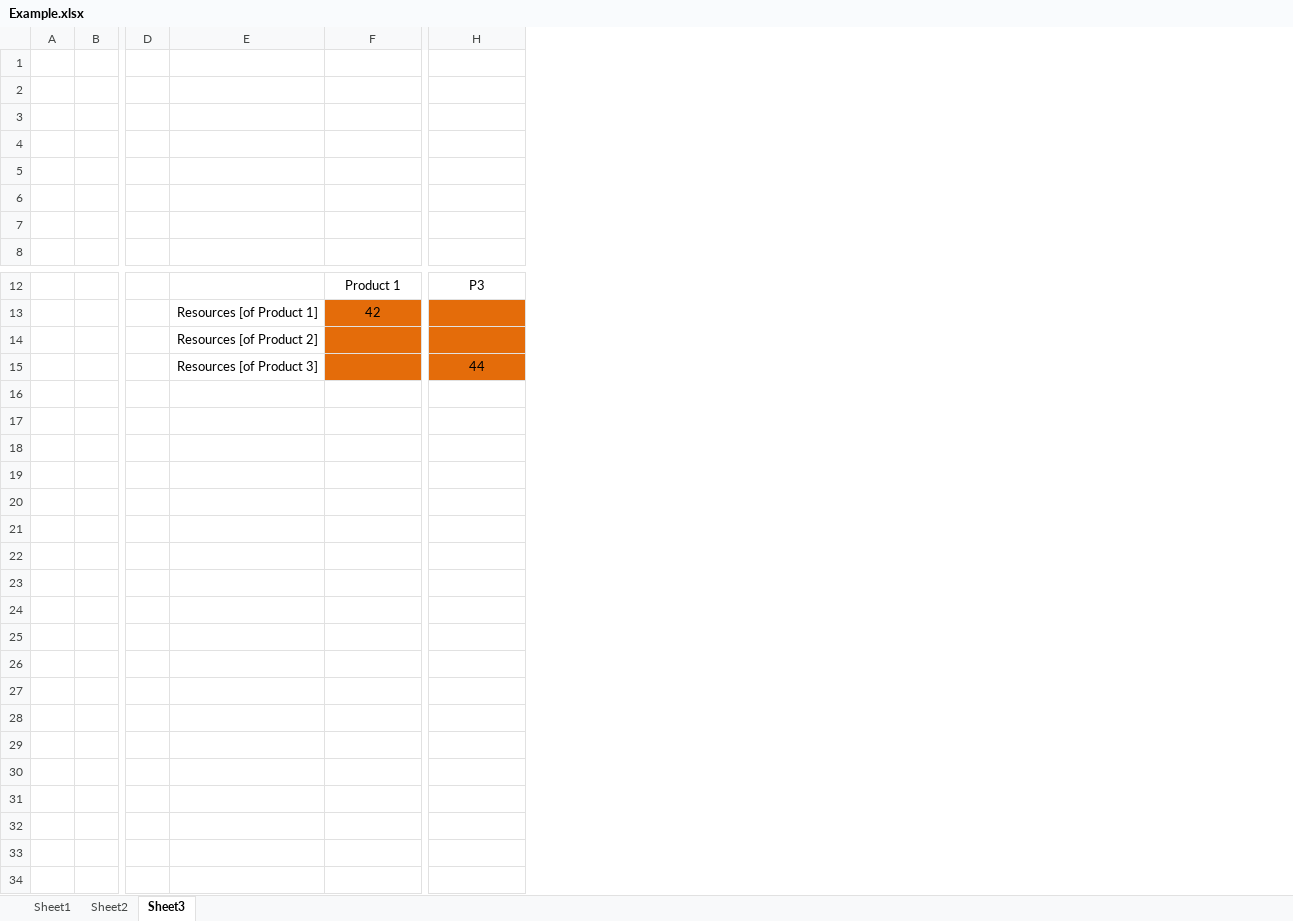
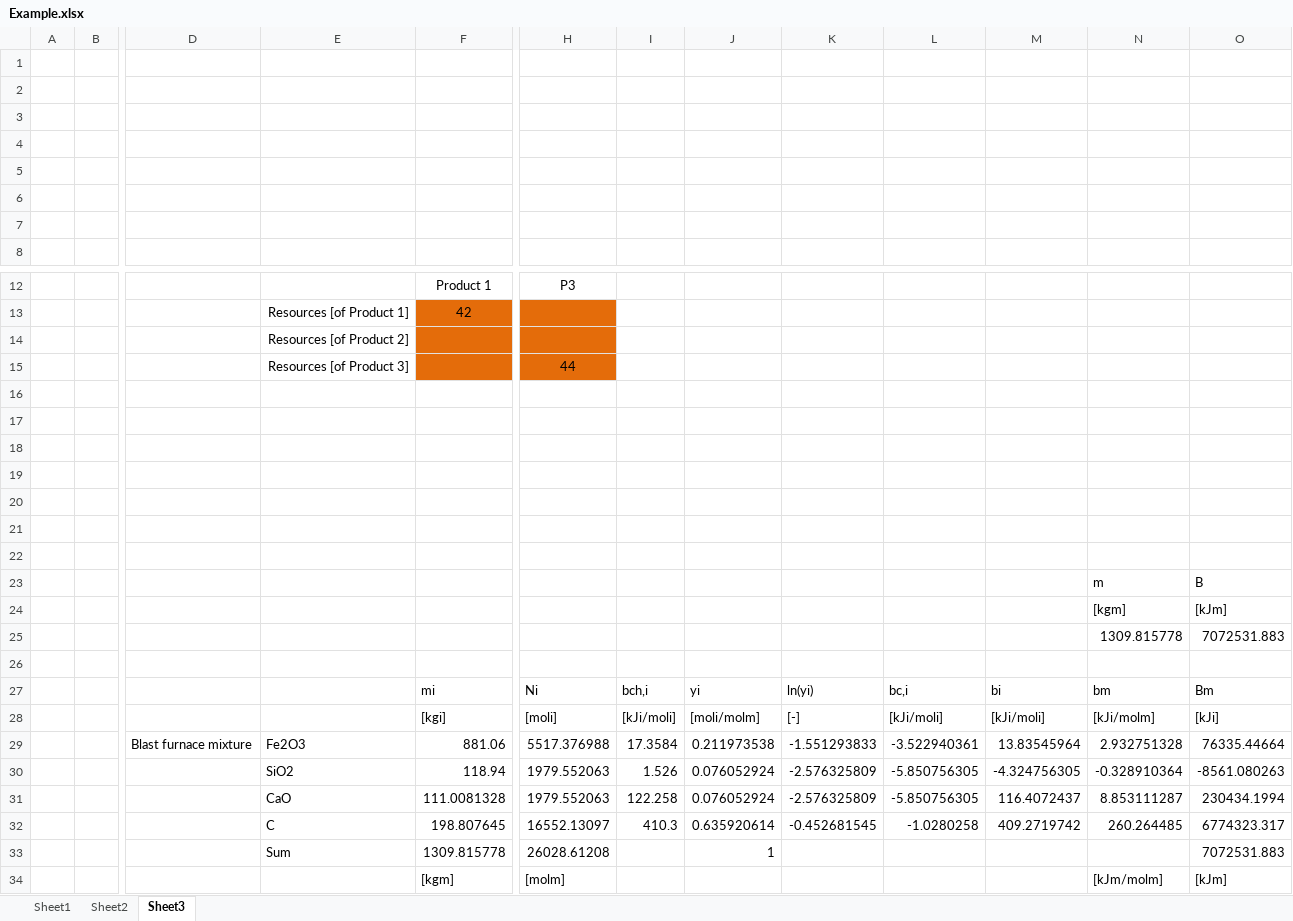
Before and after one commit to MatthewHeun/MaterialExergyPaper2025, an Excel workbook: data/Example.xlsx, sheet Sheet3, drawn as a sheet; only a part is shown, gaps mark what is left out; values as stored, in another font and other column widths than the file's, no borders; removed rows and columns are numbered as before the commit, all else as after; rows hold the shown columns only; the diff names each change by its address in the sheet, - before the commit and + after, or states it on an @@ line.

Commit message:
Working on statepoint table.

```diff
--- a/data/Example.xlsx (sheet Sheet3)
+++ b/data/Example.xlsx (sheet Sheet3)
-column D, empty
+column D, empty
+column I, empty
+column J, empty
+column K, empty
+column L, empty
+column M, empty
+column N, empty
+column O, empty
+row 16: (empty)
+row 17: (empty)
+row 18: (empty)
+row 19: (empty)
+row 20: (empty)
+row 21: (empty)
+row 22: (empty)
+row 23:  |  |  |  |  |  |  |  |  |  |  | m | B
+row 24:  |  |  |  |  |  |  |  |  |  |  | [kgm] | [kJm]
+row 25:  |  |  |  |  |  |  |  |  |  |  | 1309.815778 | 7072531.883
+row 26: (empty)
+row 27:  |  |  |  | mi | Ni | bch,i | yi | ln(yi) | bc,i | bi | bm | Bm
+row 28:  |  |  |  | [kgi] | [moli] | [kJi/moli] | [moli/molm] | [-] | [kJi/moli] | [kJi/moli] | [kJi/molm] | [kJi]
+row 29:  |  | Blast furnace mixture | Fe2O3 | 881.06 | 5517.376988 | 17.3584 | 0.211973538 | -1.551293833 | -3.522940361 | 13.83545964 | 2.932751328 | 76335.44664
+row 30:  |  |  | SiO2 | 118.94 | 1979.552063 | 1.526 | 0.076052924 | -2.576325809 | -5.850756305 | -4.324756305 | -0.328910364 | -8561.080263
+row 31:  |  |  | CaO | 111.0081328 | 1979.552063 | 122.258 | 0.076052924 | -2.576325809 | -5.850756305 | 116.4072437 | 8.853111287 | 230434.1994
+row 32:  |  |  | C | 198.807645 | 16552.13097 | 410.3 | 0.635920614 | -0.452681545 | -1.0280258 | 409.2719742 | 260.264485 | 6774323.317
+row 33:  |  |  | Sum | 1309.815778 | 26028.61208 |  | 1 |  |  |  |  | 7072531.883
+row 34:  |  |  |  | [kgm] | [molm] |  |  |  |  |  | [kJm/molm] | [kJm]
```
Also changed, not shown: 1 other file.
